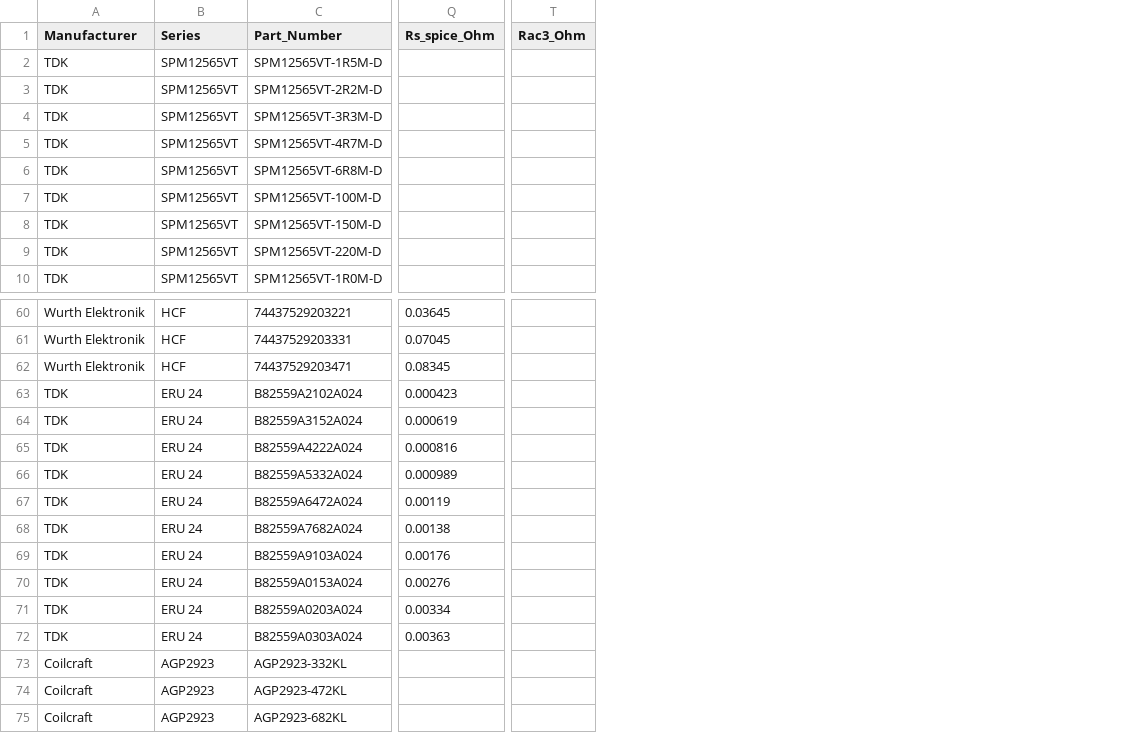
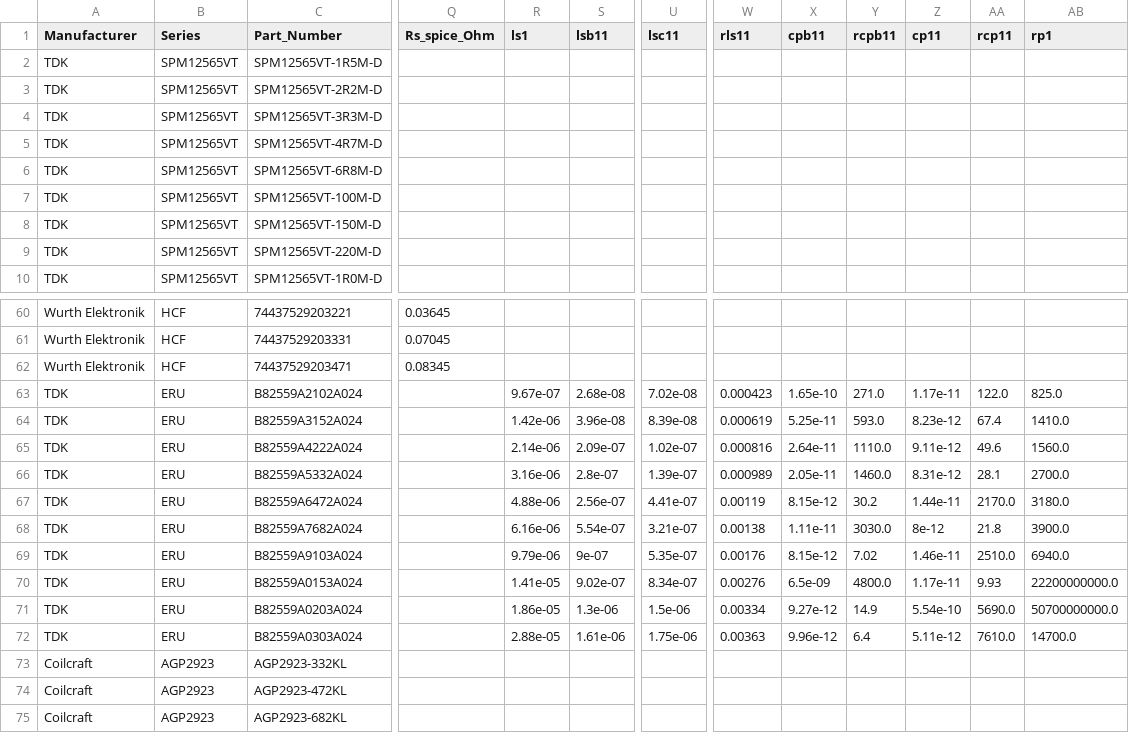
Before and after one commit to harrisonhsueh/Buck_Boost_42W, a CSV file: inductors.csv, drawn as a sheet; only a part is shown, gaps mark what is left out; removed rows and columns are numbered as before the commit, all else as after; the diff covers the shown part only; the diff names each change by its address in the sheet, - before the commit and + after, or states it on an @@ line.

Commit message:
Updated TDK inductors with AC losses Cleaned up inductor code section Choosing 2013 based on Wurth calculator, documented in google docs for now

```diff
--- a/inductors.csv
+++ b/inductors.csv
+column R (ls1), rows 63-72: 9.67e-07 | 1.42e-06 | 2.14e-06 | 3.16e-06 | 4.88e-06 | 6.16e-06 | 9.79e-06 | 1.41e-05 | 1.86e-05 | 2.88e-05
+column S (lsb11), rows 63-72: 2.68e-08 | 3.96e-08 | 2.09e-07 | 2.8e-07 | 2.56e-07 | 5.54e-07 | 9e-07 | 9.02e-07 | 1.3e-06 | 1.61e-06
+column U (lsc11), rows 63-72: 7.02e-08 | 8.39e-08 | 1.02e-07 | 1.39e-07 | 4.41e-07 | 3.21e-07 | 5.35e-07 | 8.34e-07 | 1.5e-06 | 1.75e-06
-column T (Rac3_Ohm), empty
+column W (rls11), rows 63-72: 0.000423 | 0.000619 | 0.000816 | 0.000989 | 0.00119 | 0.00138 | 0.00176 | 0.00276 | 0.00334 | 0.00363
+column X (cpb11), rows 63-72: 1.65e-10 | 5.25e-11 | 2.64e-11 | 2.05e-11 | 8.15e-12 | 1.11e-11 | 8.15e-12 | 6.5e-09 | 9.27e-12 | 9.96e-12
+column Y (rcpb11), rows 63-72: 271.0 | 593.0 | 1110.0 | 1460.0 | 30.2 | 3030.0 | 7.02 | 4800.0 | 14.9 | 6.4
+column Z (cp11), rows 63-72: 1.17e-11 | 8.23e-12 | 9.11e-12 | 8.31e-12 | 1.44e-11 | 8e-12 | 1.46e-11 | 1.17e-11 | 5.54e-10 | 5.11e-12
+column AA (rcp11), rows 63-72: 122.0 | 67.4 | 49.6 | 28.1 | 2170.0 | 21.8 | 2510.0 | 9.93 | 5690.0 | 7610.0
+column AB (rp1), rows 63-72: 825.0 | 1410.0 | 1560.0 | 2700.0 | 3180.0 | 3900.0 | 6940.0 | 22200000000.0 | 50700000000.0 | 14700.0
-B63:B72 (Series): ERU 24
+B63:B72 (Series): ERU
-Q63 (Rs_spice_Ohm): 0.000423
+Q63 (Rs_spice_Ohm): (empty)
-Q64 (Rs_spice_Ohm): 0.000619
+Q64 (Rs_spice_Ohm): (empty)
-Q65 (Rs_spice_Ohm): 0.000816
+Q65 (Rs_spice_Ohm): (empty)
-Q66 (Rs_spice_Ohm): 0.000989
+Q66 (Rs_spice_Ohm): (empty)
-Q67 (Rs_spice_Ohm): 0.00119
+Q67 (Rs_spice_Ohm): (empty)
-Q68 (Rs_spice_Ohm): 0.00138
+Q68 (Rs_spice_Ohm): (empty)
-Q69 (Rs_spice_Ohm): 0.00176
+Q69 (Rs_spice_Ohm): (empty)
-Q70 (Rs_spice_Ohm): 0.00276
+Q70 (Rs_spice_Ohm): (empty)
-Q71 (Rs_spice_Ohm): 0.00334
+Q71 (Rs_spice_Ohm): (empty)
-Q72 (Rs_spice_Ohm): 0.00363
+Q72 (Rs_spice_Ohm): (empty)
```
Also changed, not shown: 15 added columns and 2 edited cells elsewhere in this file, 1 other file.
